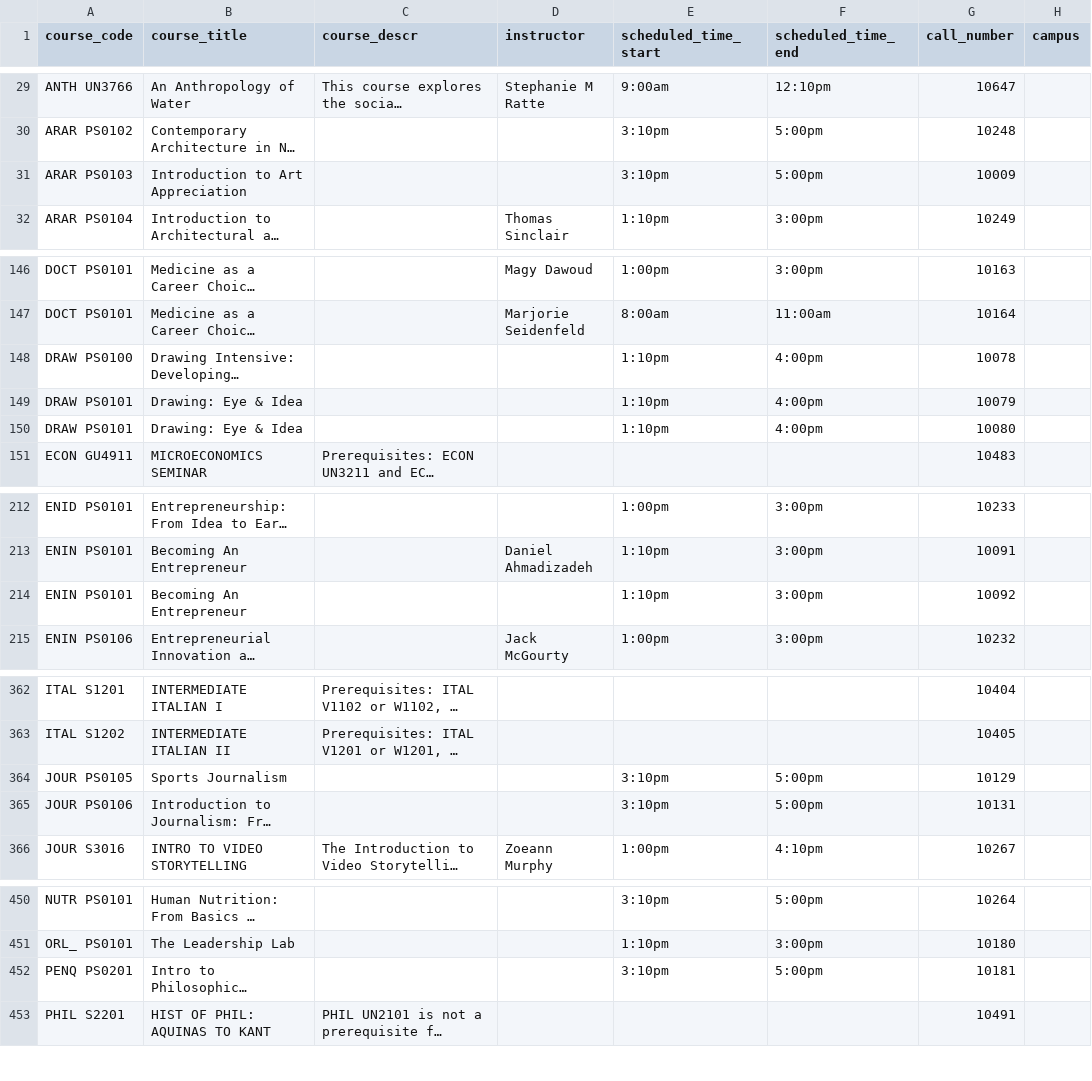
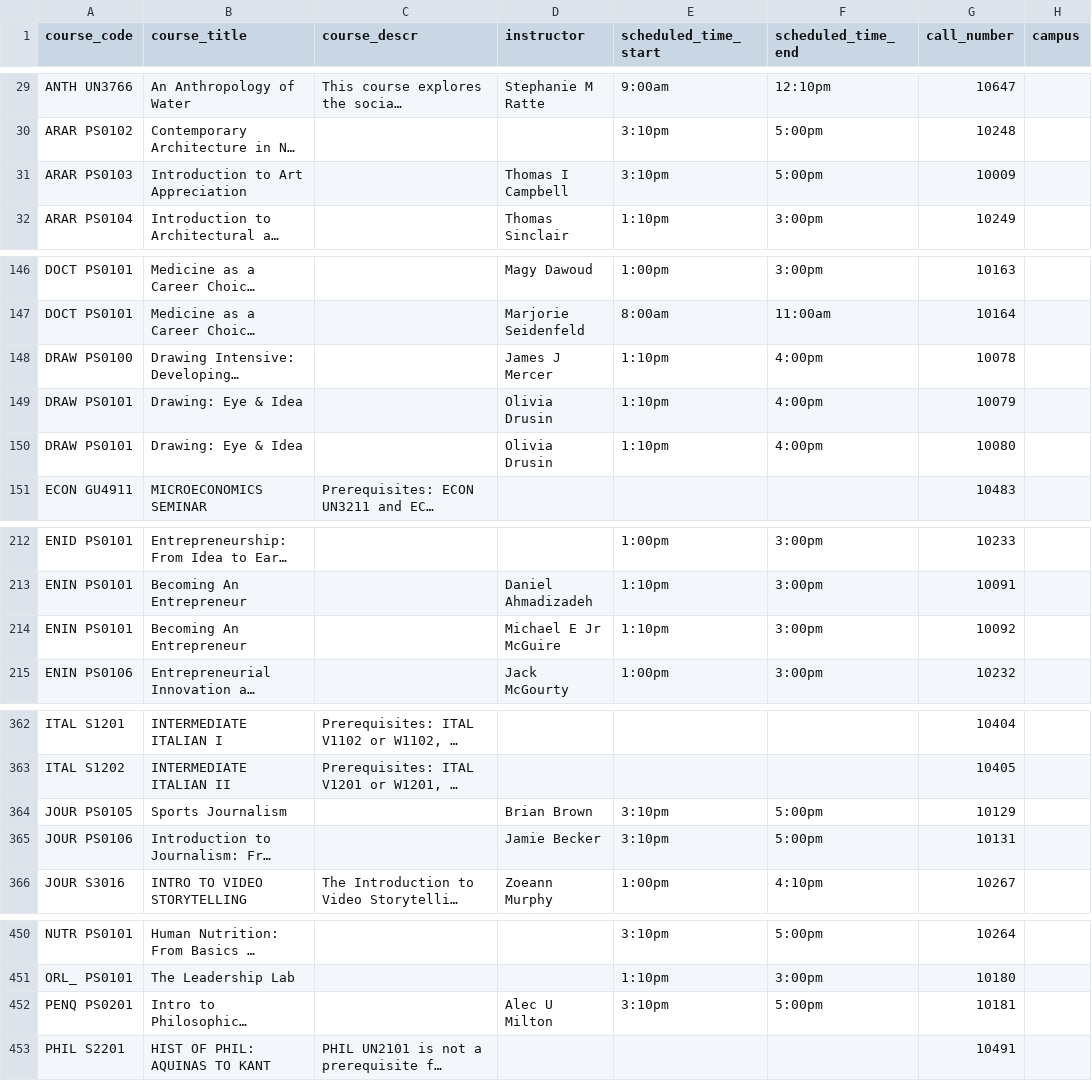
Before and after one commit to soid/columbia-catalog-data, a CSV file: classes/2026-Summer.csv, drawn as a sheet; only a part is shown, gaps mark what is left out; long unchanged cells end in …; the diff covers the shown part only; the diff names each change by its address in the sheet, - before the commit and + after, or states it on an @@ line.

Commit message:
Updated data

```diff
--- a/classes/2026-Summer.csv
+++ b/classes/2026-Summer.csv
-D31 (instructor): (empty)
+D31 (instructor): Thomas I Campbell
-D148 (instructor): (empty)
+D148 (instructor): James J Mercer
-D149:D150 (instructor): (empty)
+D149:D150 (instructor): Olivia Drusin
-D214 (instructor): (empty)
+D214 (instructor): Michael E Jr McGuire
-D364 (instructor): (empty)
+D364 (instructor): Brian Brown
-D365 (instructor): (empty)
+D365 (instructor): Jamie Becker
-D452 (instructor): (empty)
+D452 (instructor): Alec U Milton
```
Also changed, not shown: 1 edited cell elsewhere in this file, 4 other files.
